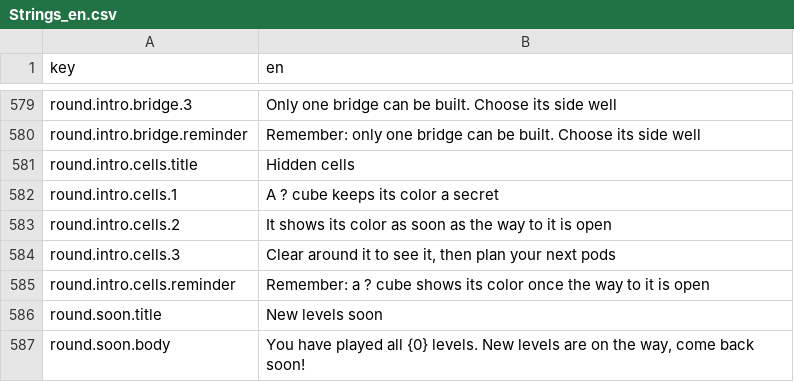
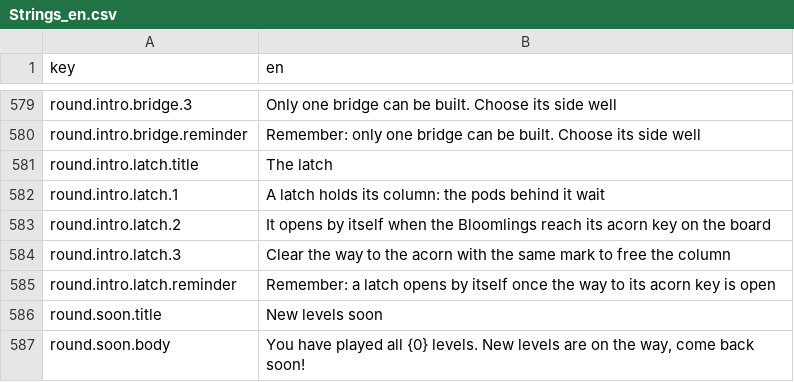
Before and after one commit to dmlapteacru/bloomlings, a CSV file: client/Assets/Bloomlings/UI/Localization/Resources/Strings_en.csv, drawn as a sheet; only a part is shown, gaps mark what is left out.

```diff
--- a/client/Assets/Bloomlings/UI/Localization/Resources/Strings_en.csv
+++ b/client/Assets/Bloomlings/UI/Localization/Resources/Strings_en.csv
@@ -580,7 +580,7 @@ round.intro.bridge.3,Only one bridge can be built. Choose its side well
 round.intro.bridge.reminder,Remember: only one bridge can be built. Choose its side well
-round.intro.cells.title,Hidden cells
-round.intro.cells.1,A ? cube keeps its color a secret
-round.intro.cells.2,It shows its color as soon as the way to it is open
-round.intro.cells.3,"Clear around it to see it, then plan your next pods"
-round.intro.cells.reminder,"Remember: a ? cube shows its color once the way to it is open"
+round.intro.latch.title,The latch
+round.intro.latch.1,A latch holds its column: the pods behind it wait
+round.intro.latch.2,It opens by itself when the Bloomlings reach its acorn key on the board
+round.intro.latch.3,Clear the way to the acorn with the same mark to free the column
+round.intro.latch.reminder,"Remember: a latch opens by itself once the way to its acorn key is open"
 round.soon.title,New levels soon
```
Also changed, not shown: 27 other files.
